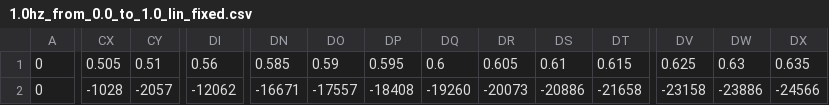
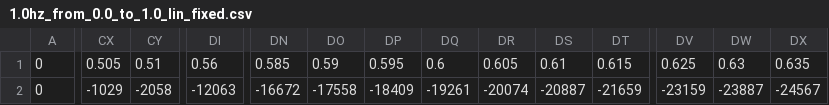
Before and after one commit to n-sukhov/yadro-test-rfc, a CSV file: data/1.0hz_from_0.0_to_1.0_lin_fixed.csv, drawn as a sheet; only a part is shown, gaps mark what is left out; the diff covers the shown part only; the diff names each change by its address in the sheet, - before the commit and + after, or states it on an @@ line.

```diff
--- a/data/1.0hz_from_0.0_to_1.0_lin_fixed.csv
+++ b/data/1.0hz_from_0.0_to_1.0_lin_fixed.csv
-CX2: -1028
+CX2: -1029
-CY2: -2057
+CY2: -2058
-DI2: -12062
+DI2: -12063
-DN2: -16671
+DN2: -16672
-DO2: -17557
+DO2: -17558
-DP2: -18408
+DP2: -18409
-DQ2: -19260
+DQ2: -19261
-DR2: -20073
+DR2: -20074
-DS2: -20886
+DS2: -20887
-DT2: -21658
+DT2: -21659
-DV2: -23158
+DV2: -23159
-DW2: -23886
+DW2: -23887
-DX2: -24566
+DX2: -24567
```
Also changed, not shown: 57 edited cells elsewhere in this file, data/1.0hz_from_0.0_to_1.0_ref_quantized_200.csv, data/10.0hz_from_0.0_to_1.0_lin_fixed.csv, 31 other files.
